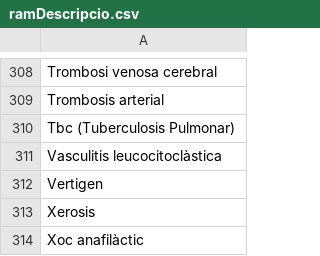
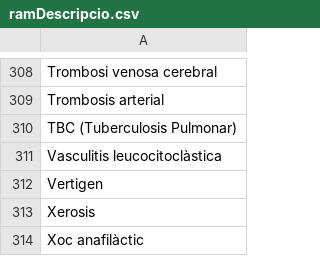
Before and after one commit to montaneva/FVcsv, a CSV file: ramDescripcio.csv, drawn as a sheet; only a part is shown, gaps mark what is left out.

Commit message:
Update ramDescripcio.csv

```diff
--- a/ramDescripcio.csv
+++ b/ramDescripcio.csv
@@ -309,3 +309,3 @@ Trombosi venosa cerebral,
 Trombosis arterial,
-Tbc (Tuberculosis Pulmonar),
+TBC (Tuberculosis Pulmonar),
 Vasculitis leucocitoclàstica,
```
